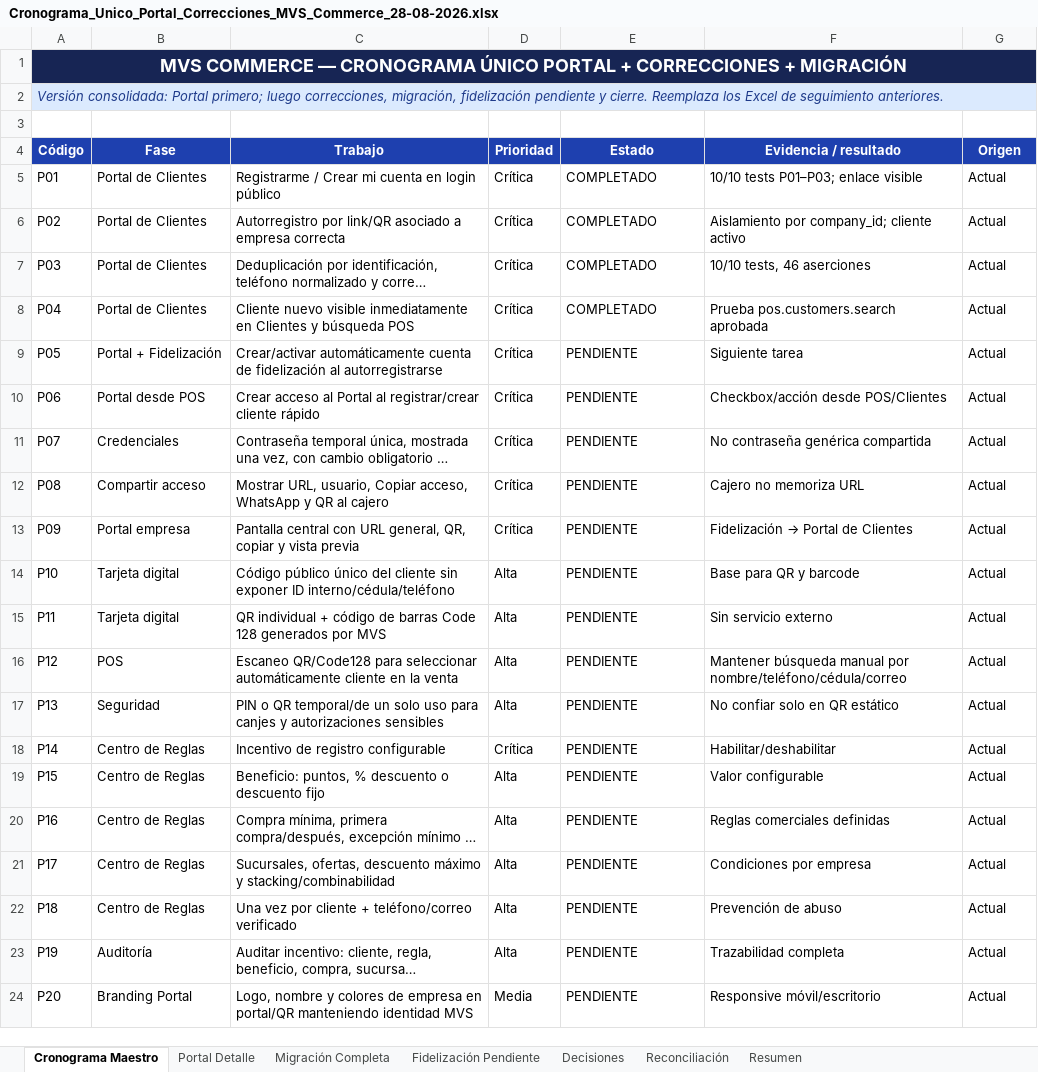
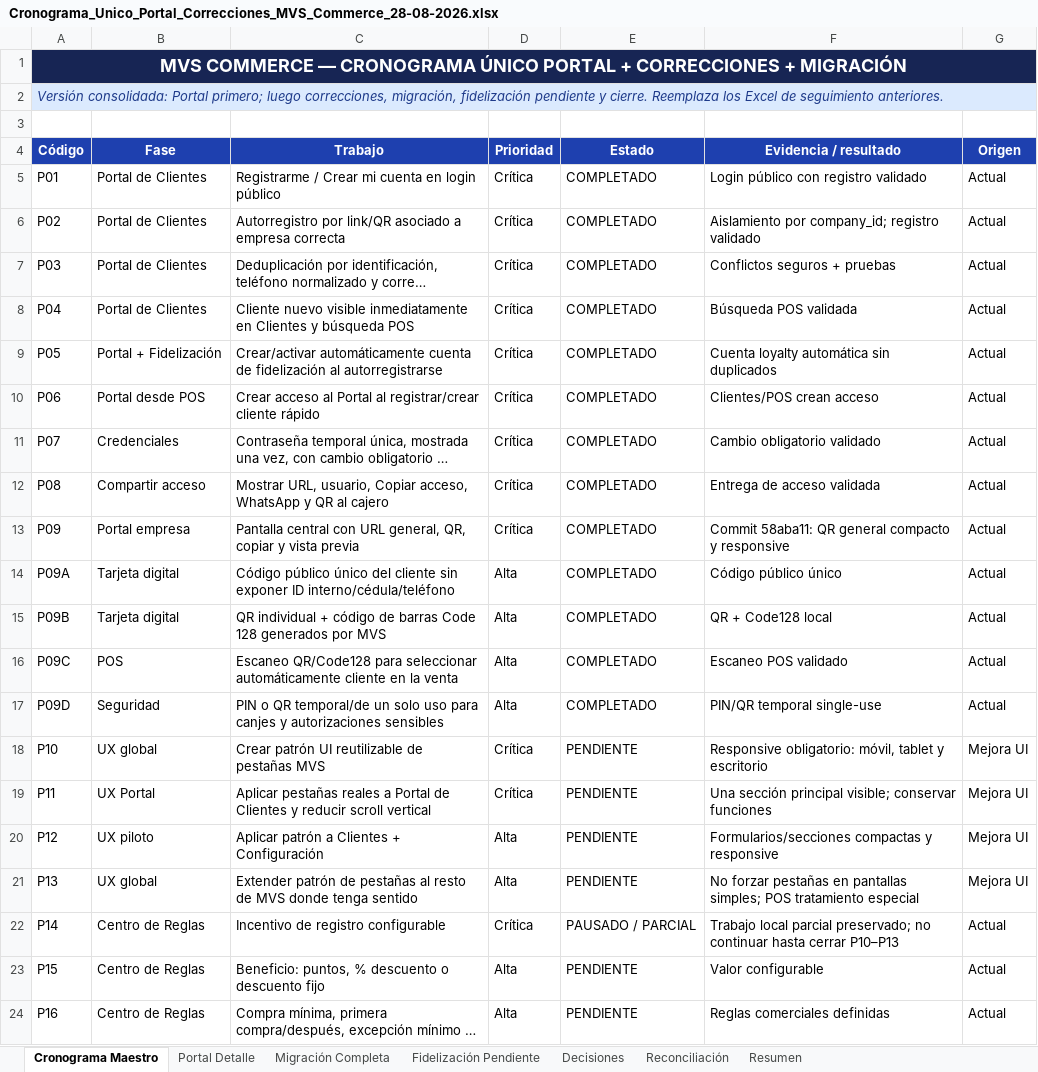
Before and after one commit to hgwcr1-sketch/mvs-commerce, an Excel workbook: docs/Cronograma_Unico_Portal_Correcciones_MVS_Commerce_28-08-2026.xlsx, sheet Cronograma Maestro, drawn as a sheet; only a part is shown; the shorter side is filled out with more unchanged rows; long unchanged cells end in …; values as stored, in another font and other column widths than the file's, no borders; conditional formats and table styles not drawn; addresses are those after the commit; the diff covers the shown part only; the diff names each change by its address in the sheet, - before the commit and + after, or states it on an @@ line.

Commit message:
docs: sincronizar CRONOGRAMA_PRODUCCION, ESTADO_ACTUAL, PROGRESO, AGENTS con Excel único
- P01–P09D COMPLETADOS confirmados
- P09 ajuste visual QR compacto commit 58aba11 documentado
- P10 patrón UI pestañas MVS = siguiente bloque
- P11 Portal por pestañas
- P12 Clientes + Configuración en pestañas
- P13 extensión patrón pestañas transversal
- P14 PAUSADO / PARCIAL (código LoyaltyRegistrationIncentive* preservado)
- Regla P10–P13: responsive obligatorio, mobile-first, touch ≥44px, sin overflow, scroll horizontal controlado
- Regla producción: desarrollo → validación local → APROBADO PARA PRODUCCIÓN → despliegue controlado
- AGENTS.md: numeración/orden actualizado a P10 como siguiente
- Referencia visual: Cronograma_Unico_Portal_Correcciones_MVS_Commerce_28-08-2026.xlsx actualizado

```diff
--- a/docs/Cronograma_Unico_Portal_Correcciones_MVS_Commerce_28-08-2026.xlsx (sheet Cronograma Maestro)
+++ b/docs/Cronograma_Unico_Portal_Correcciones_MVS_Commerce_28-08-2026.xlsx (sheet Cronograma Maestro)
-F5 (Evidencia / resultado): 10/10 tests P01–P03; enlace visible
+F5 (Evidencia / resultado): Login público con registro validado
-F6 (Evidencia / resultado): Aislamiento por company_id; cliente activo
+F6 (Evidencia / resultado): Aislamiento por company_id; registro validado
-F7 (Evidencia / resultado): 10/10 tests, 46 aserciones
+F7 (Evidencia / resultado): Conflictos seguros + pruebas
-F8 (Evidencia / resultado): Prueba pos.customers.search aprobada
+F8 (Evidencia / resultado): Búsqueda POS validada
-E9:E13 (Estado): PENDIENTE
+E9:E13 (Estado): COMPLETADO
-F9 (Evidencia / resultado): Siguiente tarea
+F9 (Evidencia / resultado): Cuenta loyalty automática sin duplicados
-F10 (Evidencia / resultado): Checkbox/acción desde POS/Clientes
+F10 (Evidencia / resultado): Clientes/POS crean acceso
-F11 (Evidencia / resultado): No contraseña genérica compartida
+F11 (Evidencia / resultado): Cambio obligatorio validado
-F12 (Evidencia / resultado): Cajero no memoriza URL
+F12 (Evidencia / resultado): Entrega de acceso validada
@@ F13 (Evidencia / resultado): Fidelización → Portal de Clientes → Commit 58aba11: QR general compacto y responsive @@
+row 14: P09A | Tarjeta digital | Código público único del cliente sin exponer ID interno/cédula/teléfono | Alta | COMPLETADO | Código público único | Actual
+row 15: P09B | Tarjeta digital | QR individual + código de barras Code 128 generados por MVS | Alta | COMPLETADO | QR + Code128 local | Actual
+row 16: P09C | POS | Escaneo QR/Code128 para seleccionar automáticamente cliente en la venta | Alta | COMPLETADO | Escaneo POS validado | Actual
+row 17: P09D | Seguridad | PIN o QR temporal/de un solo uso para canjes y autorizaciones sensibles | Alta | COMPLETADO | PIN/QR temporal single-use | Actual
-B18 (Fase): Tarjeta digital
+B18 (Fase): UX global
-C18 (Trabajo): Código público único del cliente sin exponer ID interno/cédula/teléfono
+C18 (Trabajo): Crear patrón UI reutilizable de pestañas MVS
-D18:D19 (Prioridad): Alta
+D18:D19 (Prioridad): Crítica
-F18 (Evidencia / resultado): Base para QR y barcode
+F18 (Evidencia / resultado): Responsive obligatorio: móvil, tablet y escritorio
-G18:G21 (Origen): Actual
+G18:G21 (Origen): Mejora UI
-B19 (Fase): Tarjeta digital
+B19 (Fase): UX Portal
-C19 (Trabajo): QR individual + código de barras Code 128 generados por MVS
+C19 (Trabajo): Aplicar pestañas reales a Portal de Clientes y reducir scroll vertical
-F19 (Evidencia / resultado): Sin servicio externo
+F19 (Evidencia / resultado): Una sección principal visible; conservar funciones
-B20 (Fase): POS
+B20 (Fase): UX piloto
-C20 (Trabajo): Escaneo QR/Code128 para seleccionar automáticamente cliente en la venta
+C20 (Trabajo): Aplicar patrón a Clientes + Configuración
-F20 (Evidencia / resultado): Mantener búsqueda manual por nombre/teléfono/cédula/correo
+F20 (Evidencia / resultado): Formularios/secciones compactas y responsive
-B21 (Fase): Seguridad
+B21 (Fase): UX global
-C21 (Trabajo): PIN o QR temporal/de un solo uso para canjes y autorizaciones sensibles
+C21 (Trabajo): Extender patrón de pestañas al resto de MVS donde tenga sentido
-F21 (Evidencia / resultado): No confiar solo en QR estático
+F21 (Evidencia / resultado): No forzar pestañas en pantallas simples; POS tratamiento especial
-E22 (Estado): PENDIENTE
+E22 (Estado): PAUSADO / PARCIAL
-F22 (Evidencia / resultado): Habilitar/deshabilitar
+F22 (Evidencia / resultado): Trabajo local parcial preservado; no continuar hasta cerrar P10–P13
```
Also changed, not shown: 3 edited cells elsewhere in this sheet, sheet Portal Detalle, sheet Decisiones, sheet Resumen, charts or pictures, 4 other files.
